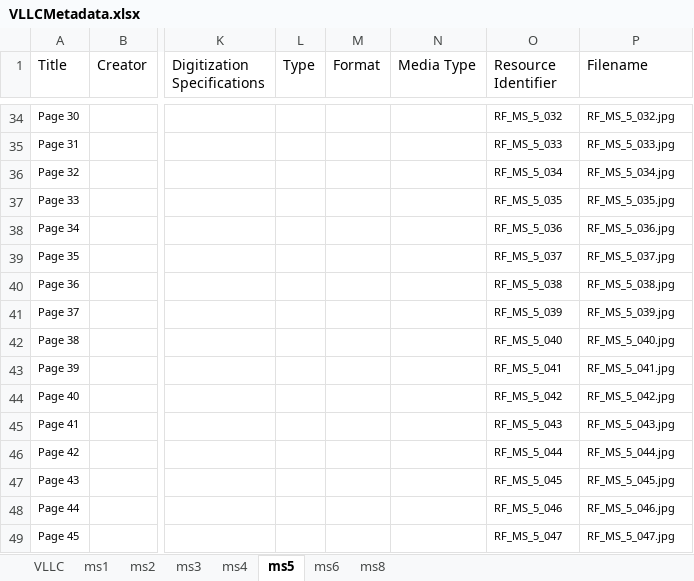
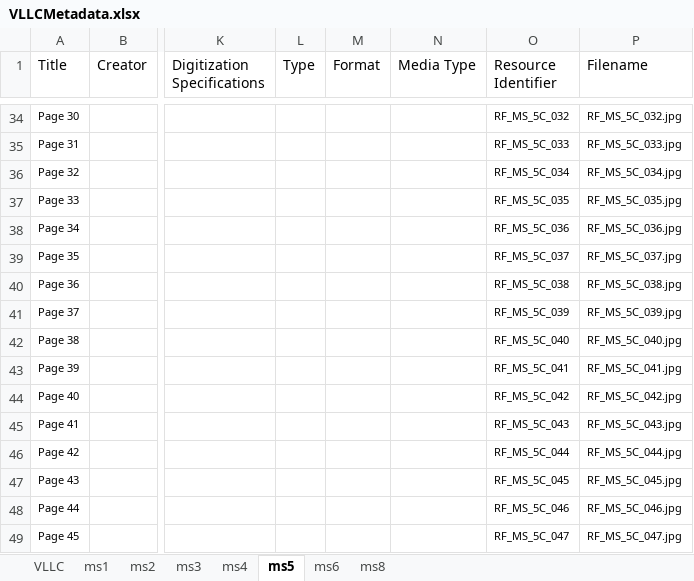
Before and after one commit to CDH-SC/ruskin, an Excel workbook: mf-angular/src/assets/images/metadata/VLLCMetadata.xlsx, sheet ms5, drawn as a sheet; only a part is shown, gaps mark what is left out; values as stored, in another font and other column widths than the file's, no borders; the diff covers the shown part only; the diff names each change by its address in the sheet, - before the commit and + after, or states it on an @@ line.

```diff
--- a/mf-angular/src/assets/images/metadata/VLLCMetadata.xlsx (sheet ms5)
+++ b/mf-angular/src/assets/images/metadata/VLLCMetadata.xlsx (sheet ms5)
-O34 (Resource Identifier): RF_MS_5_032
+O34 (Resource Identifier): RF_MS_5C_032
-P34 (Filename): RF_MS_5_032.jpg
+P34 (Filename): RF_MS_5C_032.jpg
-O35 (Resource Identifier): RF_MS_5_033
+O35 (Resource Identifier): RF_MS_5C_033
-P35 (Filename): RF_MS_5_033.jpg
+P35 (Filename): RF_MS_5C_033.jpg
-O36 (Resource Identifier): RF_MS_5_034
+O36 (Resource Identifier): RF_MS_5C_034
-P36 (Filename): RF_MS_5_034.jpg
+P36 (Filename): RF_MS_5C_034.jpg
-O37 (Resource Identifier): RF_MS_5_035
+O37 (Resource Identifier): RF_MS_5C_035
-P37 (Filename): RF_MS_5_035.jpg
+P37 (Filename): RF_MS_5C_035.jpg
-O38 (Resource Identifier): RF_MS_5_036
+O38 (Resource Identifier): RF_MS_5C_036
-P38 (Filename): RF_MS_5_036.jpg
+P38 (Filename): RF_MS_5C_036.jpg
-O39 (Resource Identifier): RF_MS_5_037
+O39 (Resource Identifier): RF_MS_5C_037
-P39 (Filename): RF_MS_5_037.jpg
+P39 (Filename): RF_MS_5C_037.jpg
-O40 (Resource Identifier): RF_MS_5_038
+O40 (Resource Identifier): RF_MS_5C_038
-P40 (Filename): RF_MS_5_038.jpg
+P40 (Filename): RF_MS_5C_038.jpg
-O41 (Resource Identifier): RF_MS_5_039
+O41 (Resource Identifier): RF_MS_5C_039
-P41 (Filename): RF_MS_5_039.jpg
+P41 (Filename): RF_MS_5C_039.jpg
-O42 (Resource Identifier): RF_MS_5_040
+O42 (Resource Identifier): RF_MS_5C_040
-P42 (Filename): RF_MS_5_040.jpg
+P42 (Filename): RF_MS_5C_040.jpg
-O43 (Resource Identifier): RF_MS_5_041
+O43 (Resource Identifier): RF_MS_5C_041
-P43 (Filename): RF_MS_5_041.jpg
+P43 (Filename): RF_MS_5C_041.jpg
-O44 (Resource Identifier): RF_MS_5_042
+O44 (Resource Identifier): RF_MS_5C_042
-P44 (Filename): RF_MS_5_042.jpg
+P44 (Filename): RF_MS_5C_042.jpg
-O45 (Resource Identifier): RF_MS_5_043
+O45 (Resource Identifier): RF_MS_5C_043
-P45 (Filename): RF_MS_5_043.jpg
+P45 (Filename): RF_MS_5C_043.jpg
-O46 (Resource Identifier): RF_MS_5_044
+O46 (Resource Identifier): RF_MS_5C_044
-P46 (Filename): RF_MS_5_044.jpg
+P46 (Filename): RF_MS_5C_044.jpg
-O47 (Resource Identifier): RF_MS_5_045
+O47 (Resource Identifier): RF_MS_5C_045
-P47 (Filename): RF_MS_5_045.jpg
+P47 (Filename): RF_MS_5C_045.jpg
-O48 (Resource Identifier): RF_MS_5_046
+O48 (Resource Identifier): RF_MS_5C_046
-P48 (Filename): RF_MS_5_046.jpg
+P48 (Filename): RF_MS_5C_046.jpg
-O49 (Resource Identifier): RF_MS_5_047
+O49 (Resource Identifier): RF_MS_5C_047
-P49 (Filename): RF_MS_5_047.jpg
+P49 (Filename): RF_MS_5C_047.jpg
```
Also changed, not shown: 733 edited cells elsewhere in this sheet, sheet VLLC, 19 other files.
